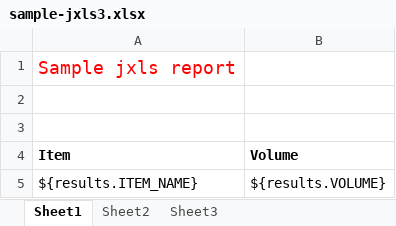
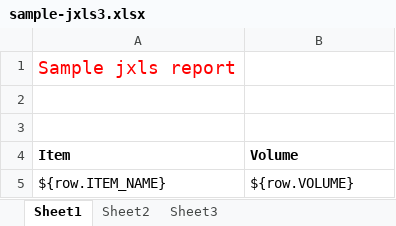
Before and after one commit to russell-oit/art, an Excel workbook: src/art-parent/art/src/main/webapp/WEB-INF/work/templates/sample-jxls3.xlsx, sheet Sheet1, drawn as a sheet; values as stored, in another font and other column widths than the file's, no borders; charts and pictures and table styles not drawn; removed rows and columns are numbered as before the commit, all else as after; the diff names each change by its address in the sheet, - before the commit and + after, or states it on an @@ line.

```diff
--- a/src/art-parent/art/src/main/webapp/WEB-INF/work/templates/sample-jxls3.xlsx (sheet Sheet1)
+++ b/src/art-parent/art/src/main/webapp/WEB-INF/work/templates/sample-jxls3.xlsx (sheet Sheet1)
-row 5: ${results.ITEM_NAME} | ${results.VOLUME}
+row 5: ${row.ITEM_NAME} | ${row.VOLUME}
```
Also changed, not shown: charts or pictures, 2 other files.
